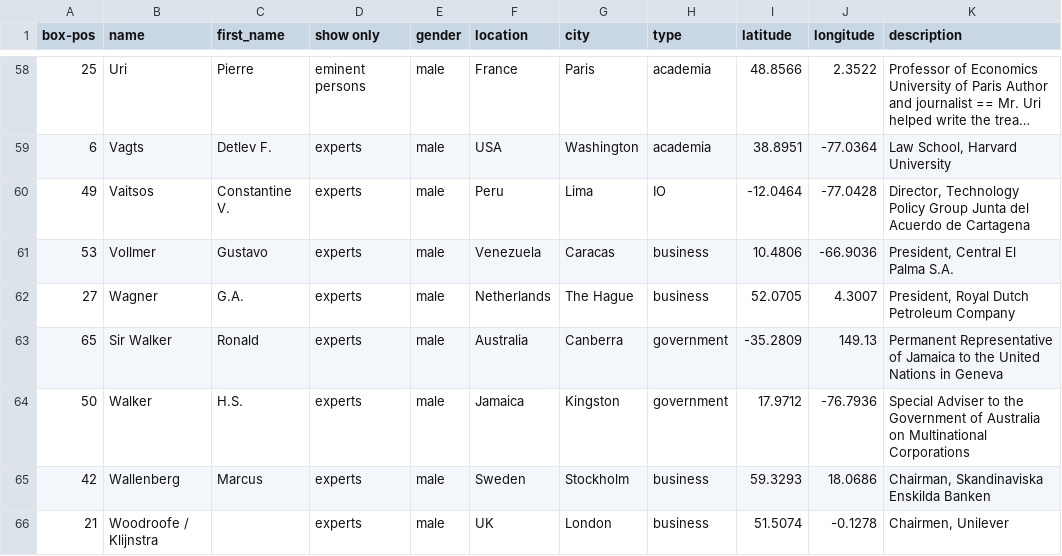
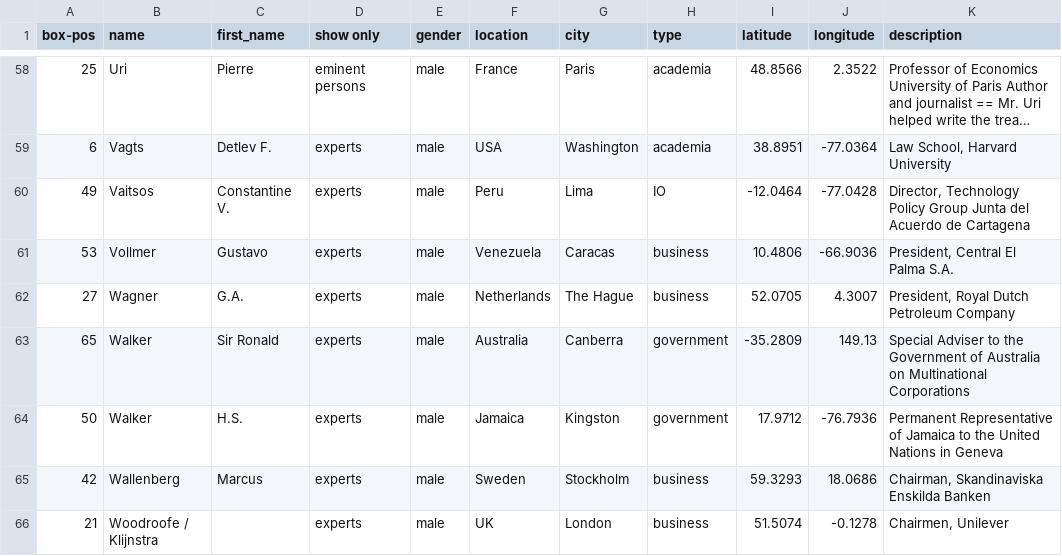
Before and after one commit to sabine-selchow/sabine-selchow.github.io, a CSV file: experts_mncs.csv, drawn as a sheet; only a part is shown, gaps mark what is left out; long unchanged cells end in ….

Commit message:
Update experts_mncs.csv

```diff
--- a/experts_mncs.csv
+++ b/experts_mncs.csv
@@ -62,4 +62,4 @@ box-pos,name,first_name,show only,gender,location,city,type,latitude,longitude,d
 27,Wagner,G.A.,experts,male,Netherlands,The Hague,business,52.0705,4.3007,"President, Royal Dutch Petroleum Company"
-65,Sir Walker,Ronald,experts,male,Australia,Canberra,government,-35.2809,149.13,Permanent Representative of Jamaica to the United Nations in Geneva
-50,Walker,H.S.,experts,male,Jamaica,Kingston,government,17.9712,-76.7936,Special Adviser to the Government of Australia on Multinational Corporations
+65,Walker,Sir Ronald,experts,male,Australia,Canberra,government,-35.2809,149.13,Special Adviser to the Government of Australia on Multinational Corporations
+50,Walker,H.S.,experts,male,Jamaica,Kingston,government,17.9712,-76.7936,Permanent Representative of Jamaica to the United Nations in Geneva
 42,Wallenberg,Marcus,experts,male,Sweden,Stockholm,business,59.3293,18.0686,"Chairman, Skandinaviska Enskilda Banken "
```
